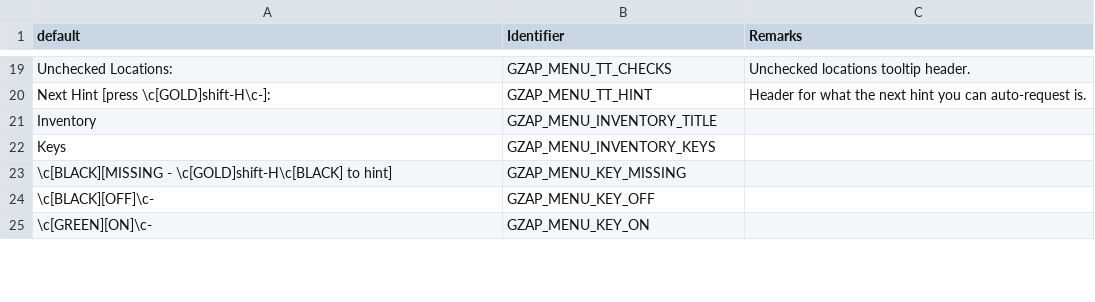
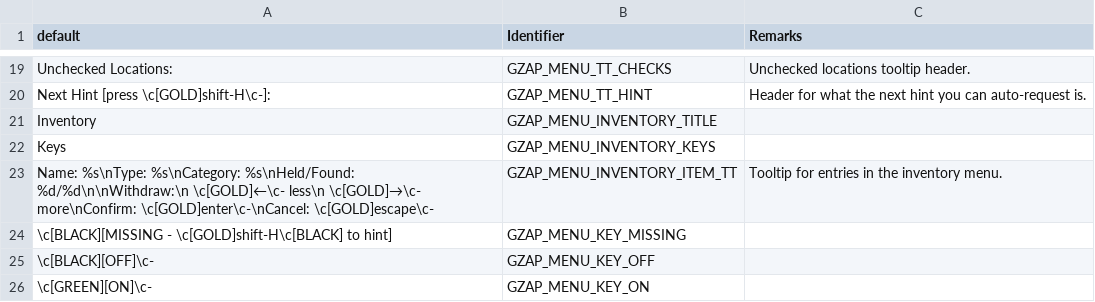
Before and after one commit to ToxicFrog/doom-mods, a CSV file: gzap/LANGUAGE.csv, drawn as a sheet; only a part is shown, gaps mark what is left out.

Commit message:
gzap: inventory multivend

```diff
--- a/gzap/LANGUAGE.csv
+++ b/gzap/LANGUAGE.csv
@@ -22,2 +22,3 @@ Inventory,GZAP_MENU_INVENTORY_TITLE,
 Keys,GZAP_MENU_INVENTORY_KEYS,
+Name: %s\nType: %s\nCategory: %s\nHeld/Found: %d/%d\n\nWithdraw:\n  \c[GOLD]←\c- less\n  \c[GOLD]→\c- more\nConfirm: \c[GOLD]enter\c-\nCancel:  \c[GOLD]escape\c-,GZAP_MENU_INVENTORY_ITEM_TT,Tooltip for entries in the inventory menu.
 \c[BLACK][MISSING - \c[GOLD]shift-H\c[BLACK] to hint],GZAP_MENU_KEY_MISSING,
```
Also changed, not shown: 9 other files.
